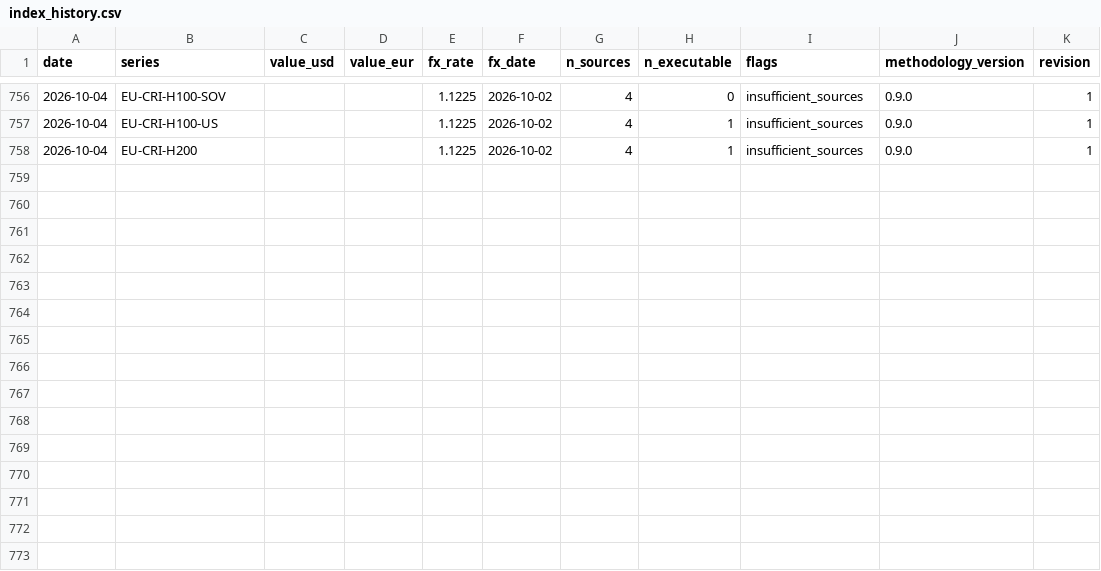
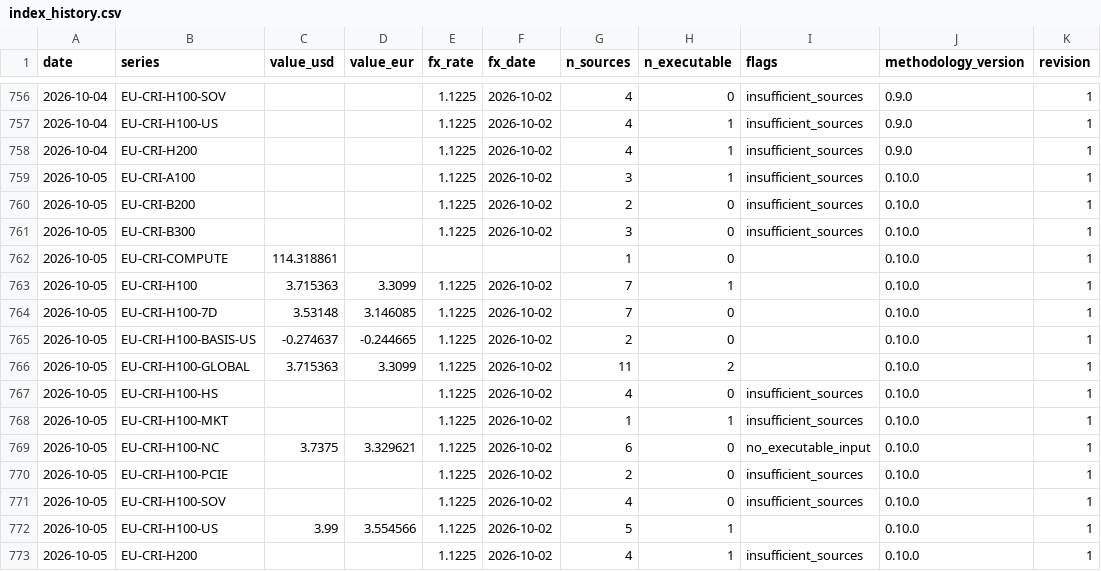
Before and after one commit to markrusch/Compute-Indices, a CSV file: site/data/index_history.csv, drawn as a sheet; only a part is shown, gaps mark what is left out; the diff names each change by its address in the sheet, - before the commit and + after, or states it on an @@ line.

```diff
--- a/site/data/index_history.csv
+++ b/site/data/index_history.csv
+row 759: 2026-10-05 | EU-CRI-A100 |  |  | 1.1225 | 2026-10-02 | 3 | 1 | insufficient_sources | 0.10.0 | 1
+row 760: 2026-10-05 | EU-CRI-B200 |  |  | 1.1225 | 2026-10-02 | 2 | 0 | insufficient_sources | 0.10.0 | 1
+row 761: 2026-10-05 | EU-CRI-B300 |  |  | 1.1225 | 2026-10-02 | 3 | 0 | insufficient_sources | 0.10.0 | 1
+row 762: 2026-10-05 | EU-CRI-COMPUTE | 114.318861 |  |  |  | 1 | 0 |  | 0.10.0 | 1
+row 763: 2026-10-05 | EU-CRI-H100 | 3.715363 | 3.3099 | 1.1225 | 2026-10-02 | 7 | 1 |  | 0.10.0 | 1
+row 764: 2026-10-05 | EU-CRI-H100-7D | 3.53148 | 3.146085 | 1.1225 | 2026-10-02 | 7 | 0 |  | 0.10.0 | 1
+row 765: 2026-10-05 | EU-CRI-H100-BASIS-US | -0.274637 | -0.244665 | 1.1225 | 2026-10-02 | 2 | 0 |  | 0.10.0 | 1
+row 766: 2026-10-05 | EU-CRI-H100-GLOBAL | 3.715363 | 3.3099 | 1.1225 | 2026-10-02 | 11 | 2 |  | 0.10.0 | 1
+row 767: 2026-10-05 | EU-CRI-H100-HS |  |  | 1.1225 | 2026-10-02 | 4 | 0 | insufficient_sources | 0.10.0 | 1
+row 768: 2026-10-05 | EU-CRI-H100-MKT |  |  | 1.1225 | 2026-10-02 | 1 | 1 | insufficient_sources | 0.10.0 | 1
+row 769: 2026-10-05 | EU-CRI-H100-NC | 3.7375 | 3.329621 | 1.1225 | 2026-10-02 | 6 | 0 | no_executable_input | 0.10.0 | 1
+row 770: 2026-10-05 | EU-CRI-H100-PCIE |  |  | 1.1225 | 2026-10-02 | 2 | 0 | insufficient_sources | 0.10.0 | 1
+row 771: 2026-10-05 | EU-CRI-H100-SOV |  |  | 1.1225 | 2026-10-02 | 4 | 0 | insufficient_sources | 0.10.0 | 1
+row 772: 2026-10-05 | EU-CRI-H100-US | 3.99 | 3.554566 | 1.1225 | 2026-10-02 | 5 | 1 |  | 0.10.0 | 1
+row 773: 2026-10-05 | EU-CRI-H200 |  |  | 1.1225 | 2026-10-02 | 4 | 1 | insufficient_sources | 0.10.0 | 1
```
Also changed, not shown: site/data/forward/history.csv, site/data/spot/daily.csv, 55 other files.
